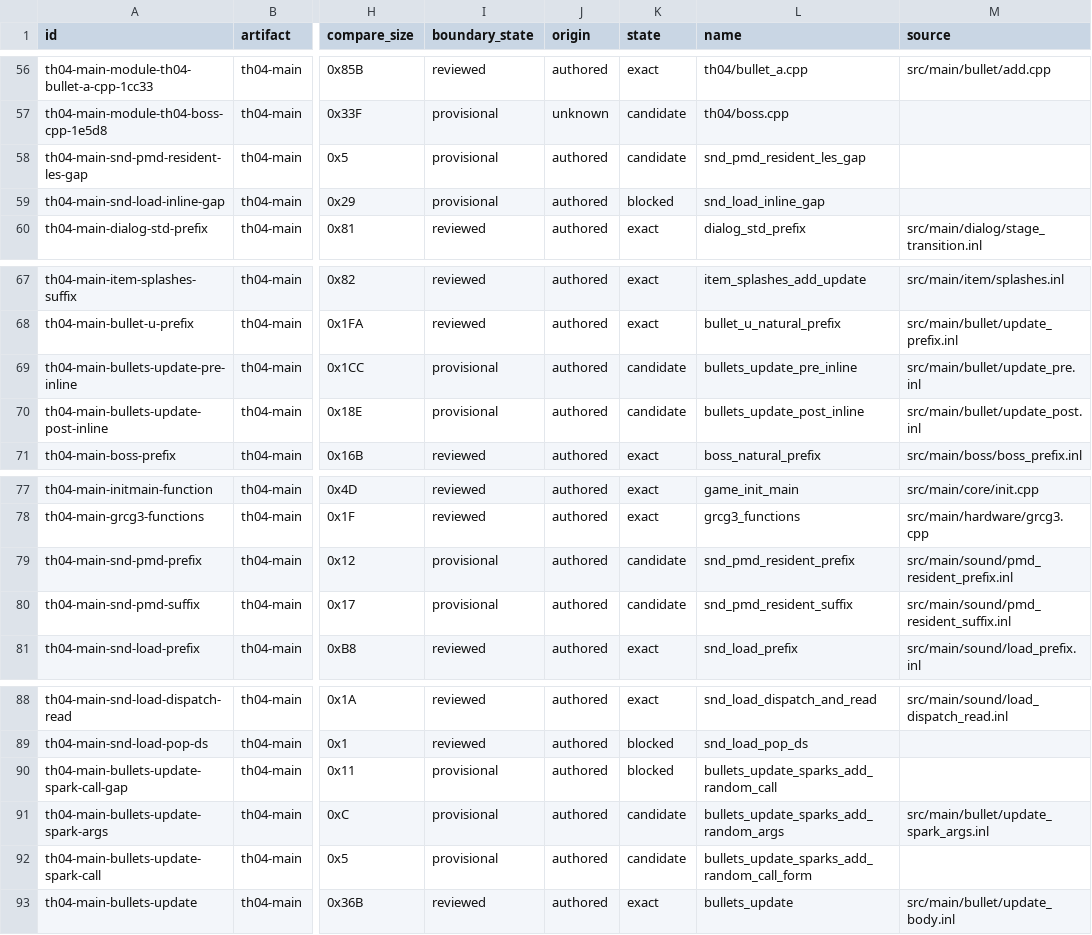
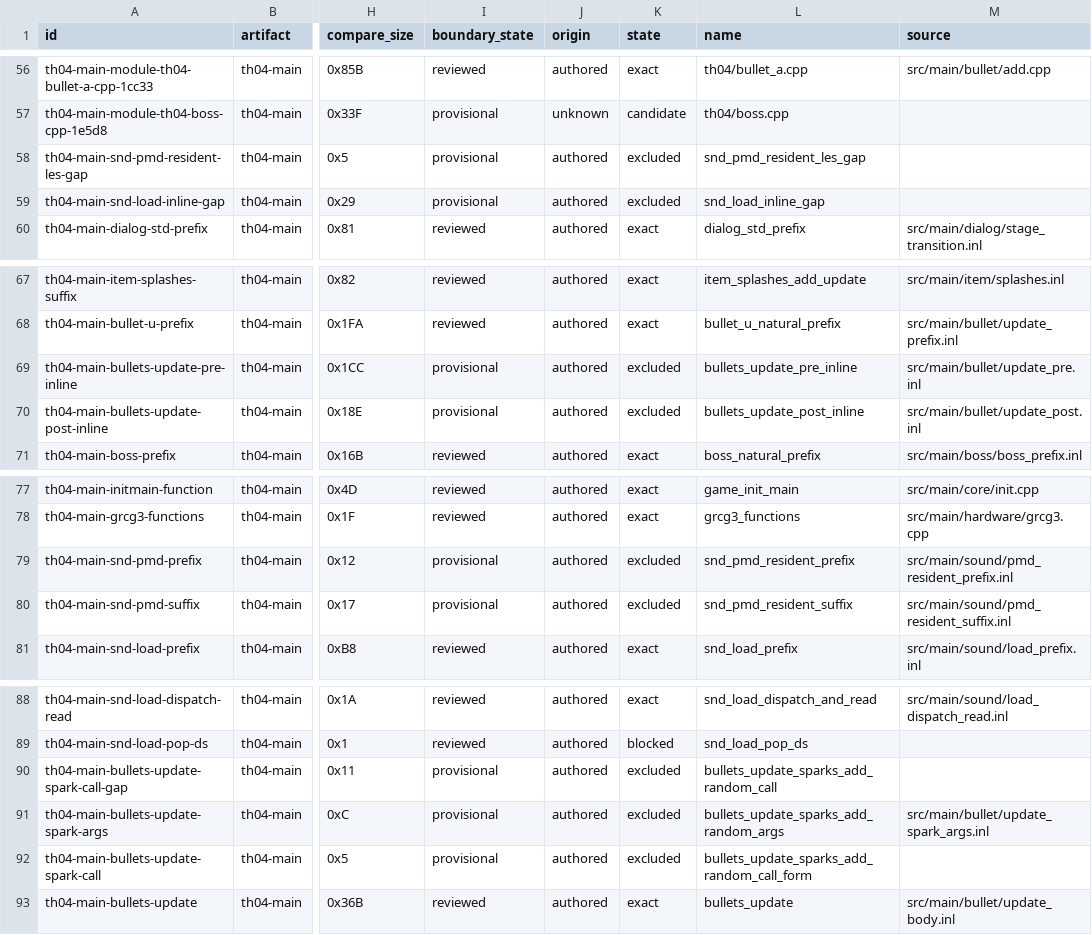
Before and after one commit to N0zoM1z0/th04, a CSV file: config/units.csv, drawn as a sheet; only a part is shown, gaps mark what is left out; the diff names each change by its address in the sheet, - before the commit and + after, or states it on an @@ line.

```diff
--- a/config/units.csv
+++ b/config/units.csv
-K58 (state): candidate
+K58 (state): excluded
-K59 (state): blocked
+K59 (state): excluded
-K69:K70 (state): candidate
+K69:K70 (state): excluded
-K79:K80 (state): candidate
+K79:K80 (state): excluded
-K90 (state): blocked
+K90 (state): excluded
-K91:K92 (state): candidate
+K91:K92 (state): excluded
```
Also changed, not shown: config/knowledge.csv, 1 other file.
